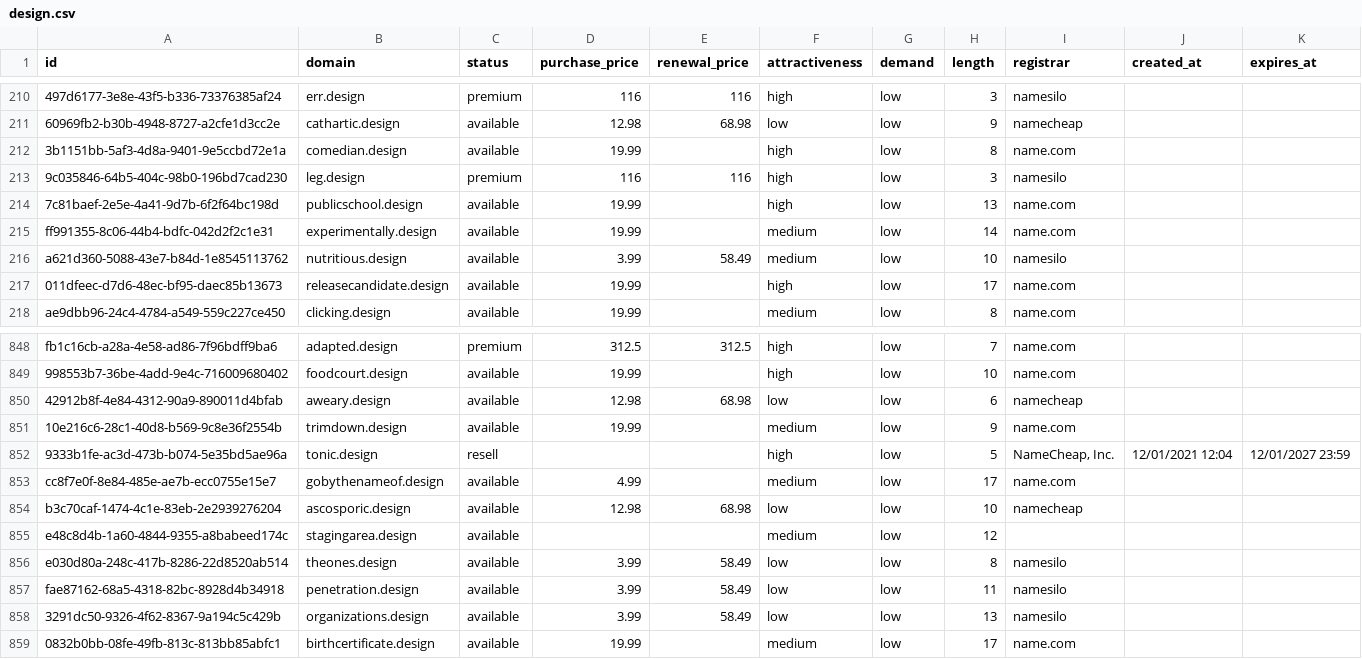
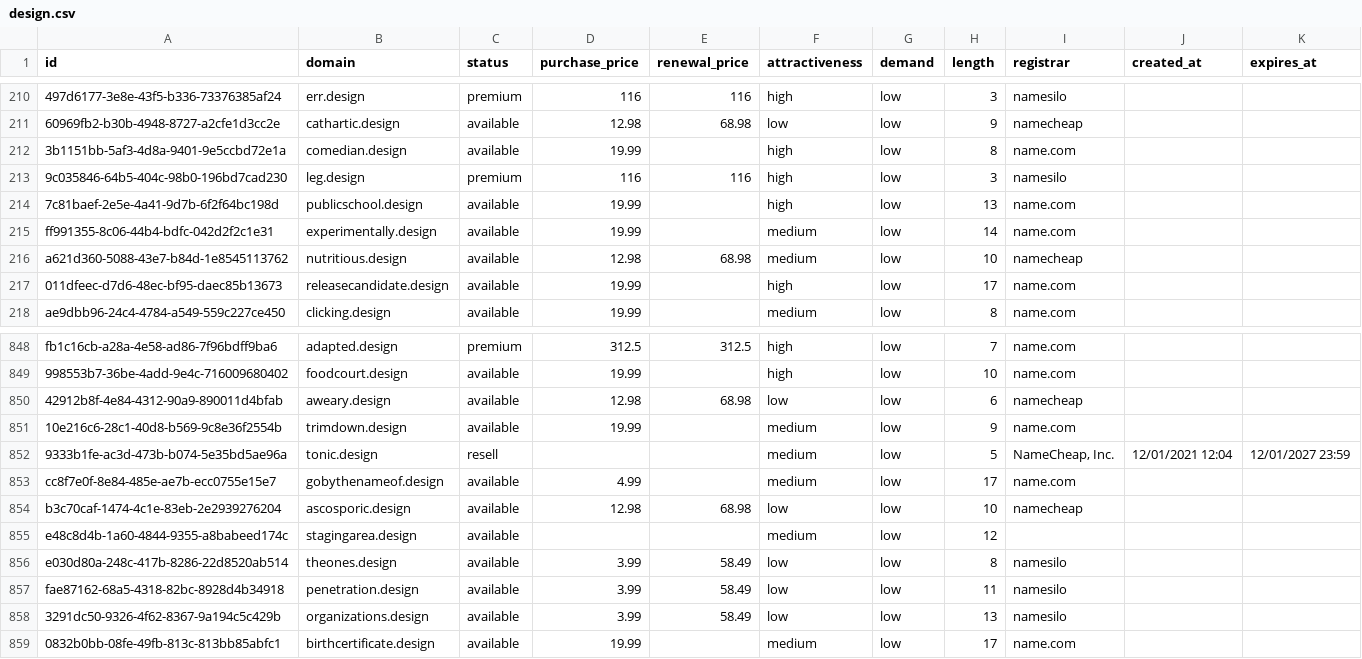
Before and after one commit to UniqueDomains/design-oneword-domains, a CSV file: design.csv, drawn as a sheet; only a part is shown, gaps mark what is left out; the diff names each change by its address in the sheet, - before the commit and + after, or states it on an @@ line.

Commit message:
Domains update

```diff
--- a/design.csv
+++ b/design.csv
-D216 (purchase_price): 3.99
+D216 (purchase_price): 12.98
-E216 (renewal_price): 58.49
+E216 (renewal_price): 68.98
-I216 (registrar): namesilo
+I216 (registrar): namecheap
-F852 (attractiveness): high
+F852 (attractiveness): medium
```
Also changed, not shown: 4 other files.
